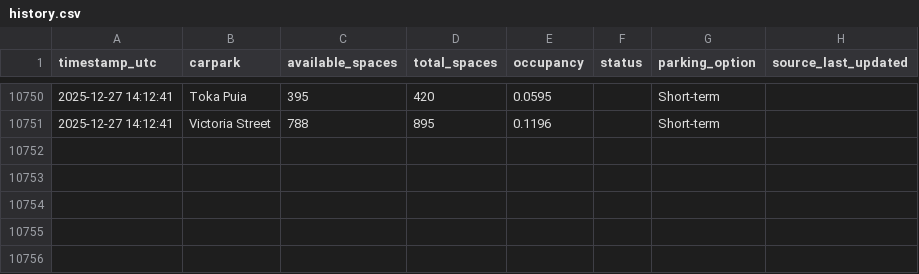
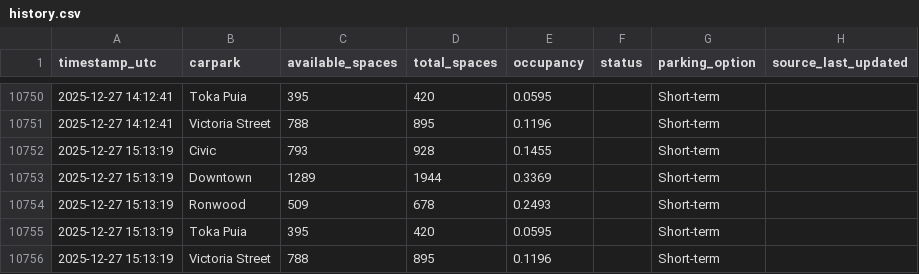
Before and after one commit to crystal941/dynamic-carpark-analytics, a CSV file: data/history.csv, drawn as a sheet; only a part is shown, gaps mark what is left out; the diff names each change by its address in the sheet, - before the commit and + after, or states it on an @@ line.

```diff
--- a/data/history.csv
+++ b/data/history.csv
+row 10752: 2025-12-27 15:13:19 | Civic | 793 | 928 | 0.1455 |  | Short-term
+row 10753: 2025-12-27 15:13:19 | Downtown | 1289 | 1944 | 0.3369 |  | Short-term
+row 10754: 2025-12-27 15:13:19 | Ronwood | 509 | 678 | 0.2493 |  | Short-term
+row 10755: 2025-12-27 15:13:19 | Toka Puia | 395 | 420 | 0.0595 |  | Short-term
+row 10756: 2025-12-27 15:13:19 | Victoria Street | 788 | 895 | 0.1196 |  | Short-term
```
Also changed, not shown: data/latest.csv, 1 other file.
